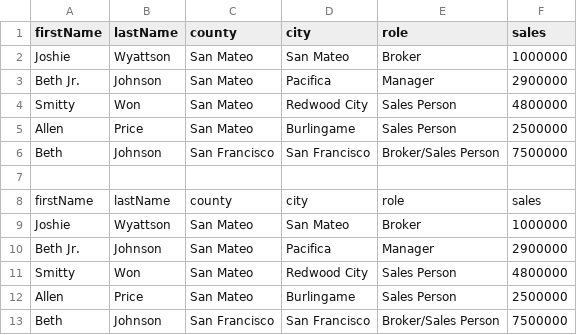
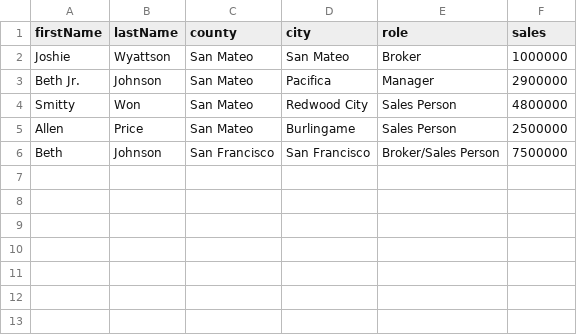
Before and after one commit to ngodavidhuy/mini-apps-1, a CSV file: challenge_2/samples/csv_report.csv, drawn as a sheet.

```diff
--- a/challenge_2/samples/csv_report.csv
+++ b/challenge_2/samples/csv_report.csv
@@ -6,8 +6 @@ Allen,Price,San Mateo,Burlingame,Sales Person,2500000
 Beth,Johnson,San Francisco,San Francisco,Broker/Sales Person,7500000
-
-firstName,lastName,county,city,role,sales
-Joshie,Wyattson,San Mateo,San Mateo,Broker,1000000
-Beth Jr.,Johnson,San Mateo,Pacifica,Manager,2900000
-Smitty,Won,San Mateo,Redwood City,Sales Person,4800000
-Allen,Price,San Mateo,Burlingame,Sales Person,2500000
-Beth,Johnson,San Francisco,San Francisco,Broker/Sales Person,7500000
```
Also changed, not shown: 8 other files.
